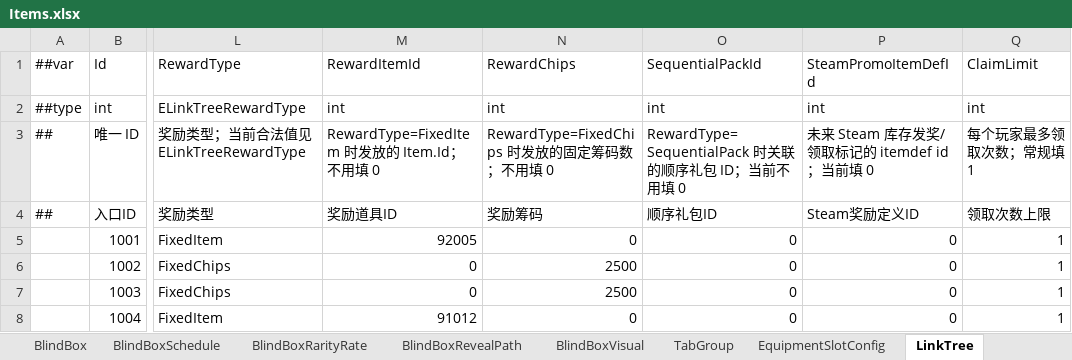
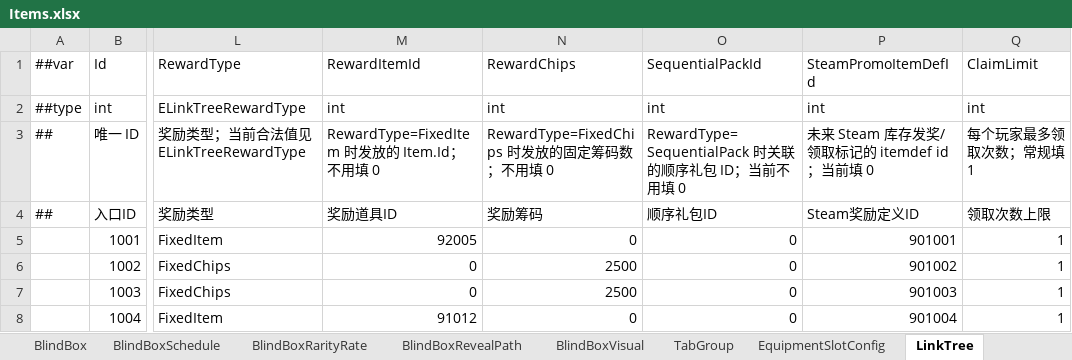
Before and after one commit to SeananTQ/lucky-dog-pub-2026, an Excel workbook: luban-excels/xlsx/Items.xlsx, sheet LinkTree, drawn as a sheet; only a part is shown, gaps mark what is left out; values as stored, in another font and other column widths than the file's, no borders; the diff names each change by its address in the sheet, - before the commit and + after, or states it on an @@ line.

```diff
--- a/luban-excels/xlsx/Items.xlsx (sheet LinkTree)
+++ b/luban-excels/xlsx/Items.xlsx (sheet LinkTree)
-P5 (SteamPromoItemDefId): 0
+P5 (SteamPromoItemDefId): 901001
-P6 (SteamPromoItemDefId): 0
+P6 (SteamPromoItemDefId): 901002
-P7 (SteamPromoItemDefId): 0
+P7 (SteamPromoItemDefId): 901003
-P8 (SteamPromoItemDefId): 0
+P8 (SteamPromoItemDefId): 901004
```
Also changed, not shown: other sheet tabs, luban-excels/bak/xlsx/Items.xlsx, luban-excels/bak/xlsx/Main.xlsx, 8 other files.
